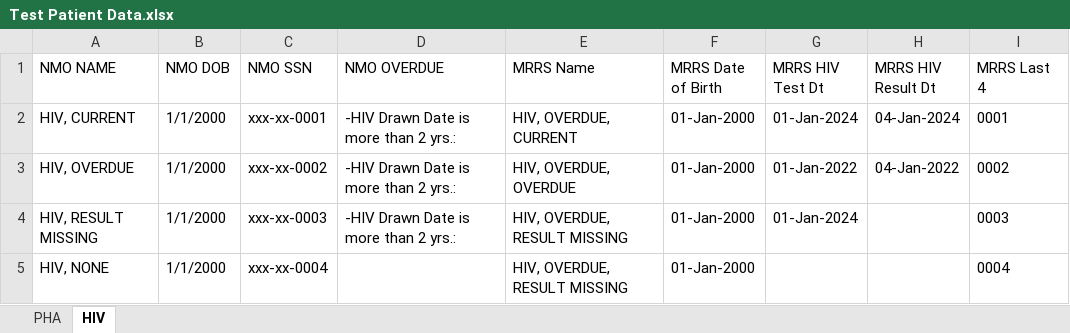
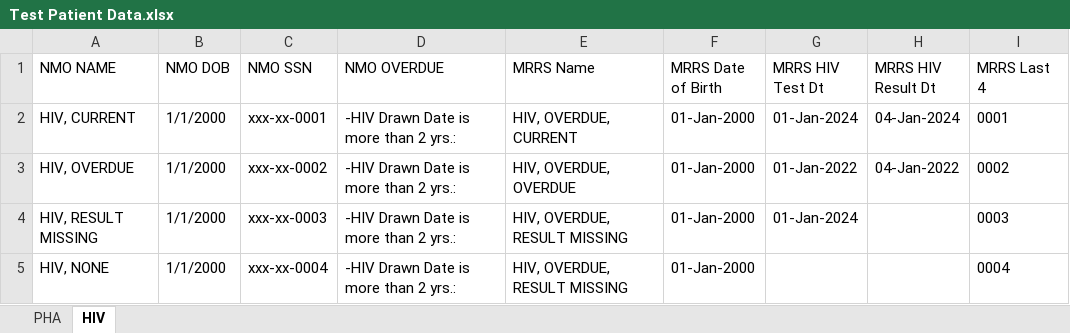
Before and after one commit to Evil-Sheep/MedicalReadinessDiscrepancies, an Excel workbook: Test Patient Data.xlsx, sheet HIV, drawn as a sheet; values as stored, in another font and other column widths than the file's, no borders; the diff names each change by its address in the sheet, - before the commit and + after, or states it on an @@ line.

Commit message:
Add logic for determining test case success (or failure)

```diff
--- a/Test Patient Data.xlsx (sheet HIV)
+++ b/Test Patient Data.xlsx (sheet HIV)
-D5 (NMO OVERDUE): (empty)
+D5 (NMO OVERDUE): -HIV Drawn Date is more than 2 yrs.:
```
Also changed, not shown: 5 other files.
